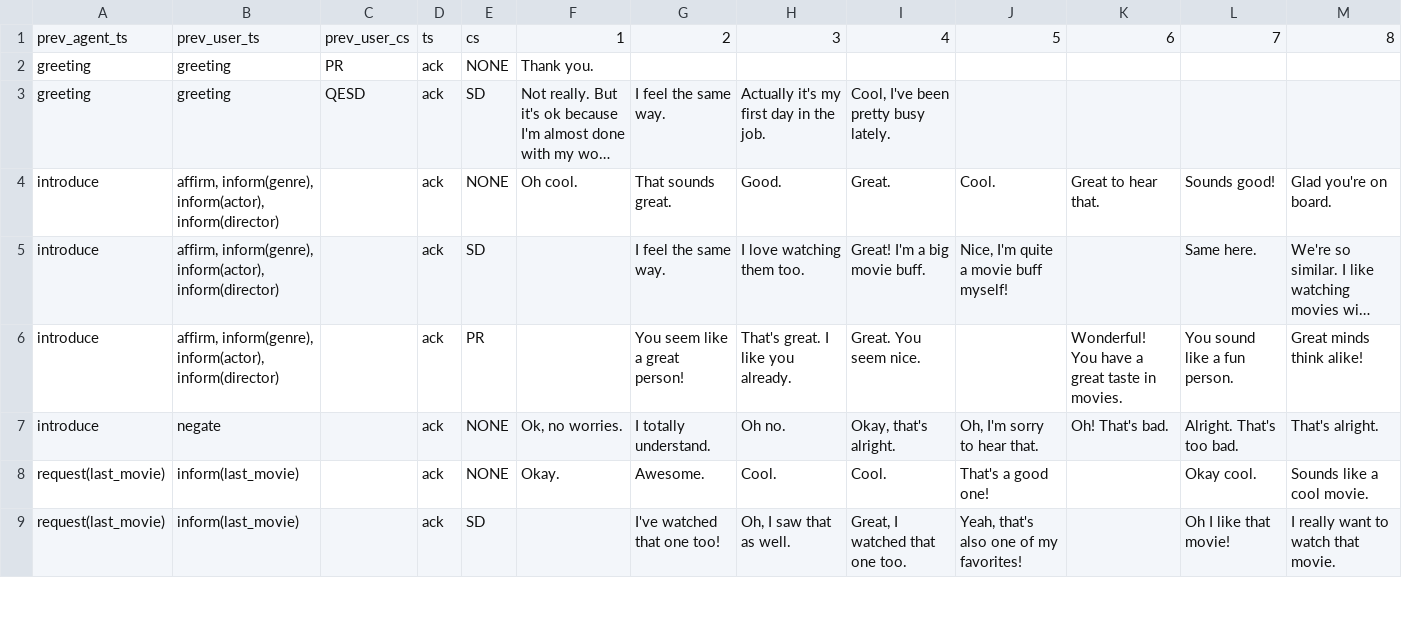
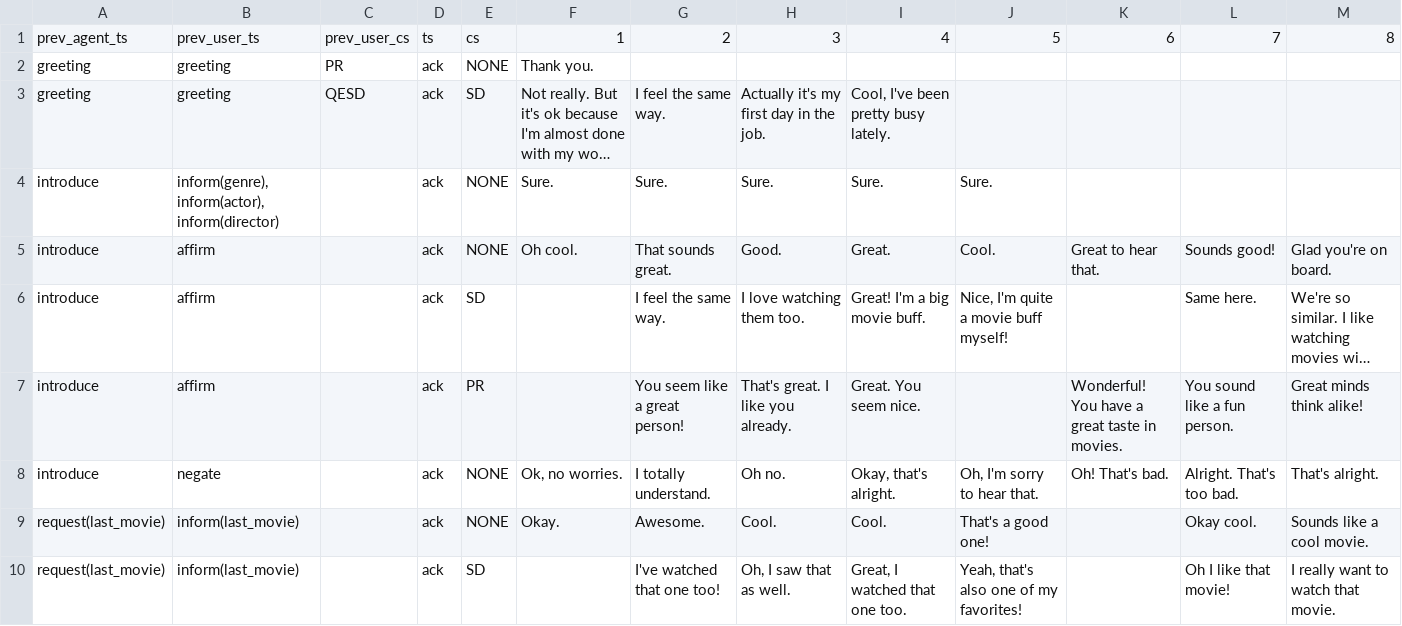
Before and after one commit to alankarj/user_testing, a TSV file: data/nlg_db/agent_ack_utterances.tsv, drawn as a sheet; only a part is shown; long unchanged cells end in …; addresses are those after the commit; the diff names each change by its address in the sheet, - before the commit and + after, or states it on an @@ line.

```diff
--- a/data/nlg_db/agent_ack_utterances.tsv
+++ b/data/nlg_db/agent_ack_utterances.tsv
+row 4: introduce | inform(genre), inform(actor), inform(director) |  | ack | NONE | Sure. | Sure. | Sure. | Sure. | Sure.
-B5:B7: affirm, inform(genre), inform(actor), inform(director)
+B5:B7: affirm
```
Also changed, not shown: data/nlg_db/agent_task_utterances.tsv, data/scenario.tsv, 5 other files.
